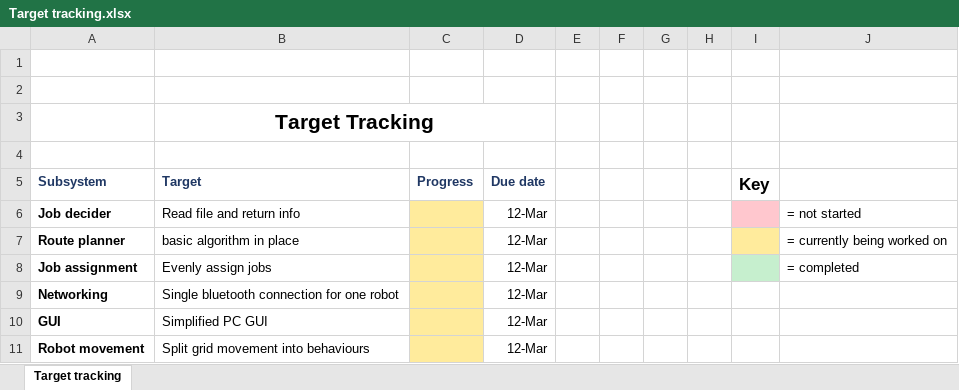
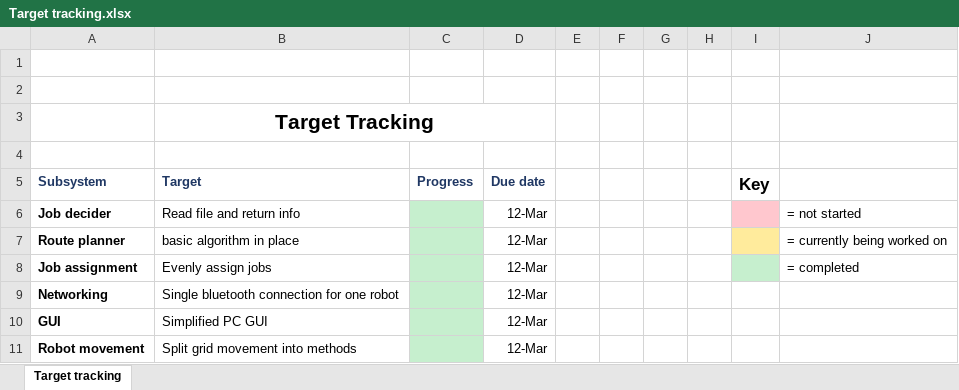
Before and after one commit to james99c/Autonomous-Warehouse-Project, an Excel workbook: Notes/Progress & tracking/Target tracking.xlsx, sheet Target tracking, drawn as a sheet; values as stored, in another font and other column widths than the file's, no borders; the diff names each change by its address in the sheet, - before the commit and + after, or states it on an @@ line.

Commit message:
Updated progress info

```diff
--- a/Notes/Progress & tracking/Target tracking.xlsx (sheet Target tracking)
+++ b/Notes/Progress & tracking/Target tracking.xlsx (sheet Target tracking)
-C6:C11 fill: #FFEB9C
+C6:C11 fill: #C6EFCE
-B11 (Target): Split grid movement into behaviours
+B11 (Target): Split grid movement into methods
```
Also changed, not shown: Notes/Progress & tracking/Meetings - attendance.xlsx, 2 other files.
